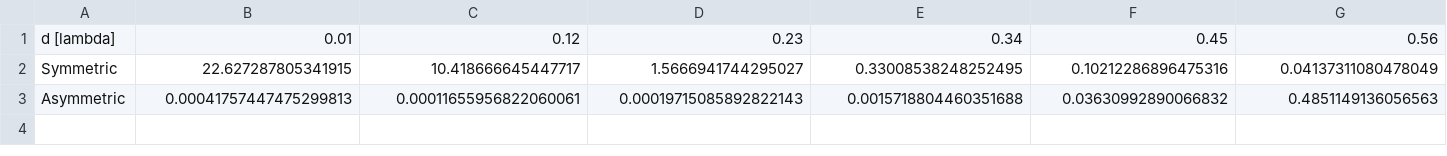
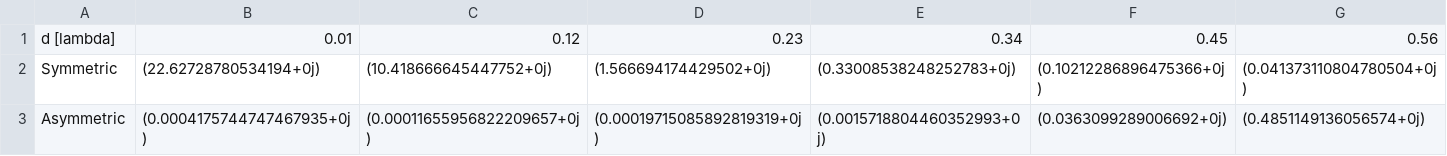
Before and after one commit to prhuft/ordered-atom-arrays, a CSV file: testfun1.csv, drawn as a sheet; only a part is shown; the diff covers the shown part only; the diff names each change by its address in the sheet, - before the commit and + after, or states it on an @@ line.

```diff
--- a/testfun1.csv
+++ b/testfun1.csv
-B2: 22.627287805341915
+B2: (22.62728780534194+0j)
-C2: 10.418666645447717
+C2: (10.418666645447752+0j)
-D2: 1.5666941744295027
+D2: (1.566694174429502+0j)
-E2: 0.33008538248252495
+E2: (0.33008538248252783+0j)
-F2: 0.10212286896475316
+F2: (0.10212286896475366+0j)
-G2: 0.04137311080478049
+G2: (0.041373110804780504+0j)
-B3: 0.00041757447475299813
+B3: (0.0004175744747467935+0j)
-C3: 0.00011655956822060061
+C3: (0.00011655956822209657+0j)
-D3: 0.00019715085892822143
+D3: (0.00019715085892819319+0j)
-E3: 0.0015718804460351688
+E3: (0.0015718804460352993+0j)
-F3: 0.03630992890066832
+F3: (0.0363099289006692+0j)
-G3: 0.4851149136056563
+G3: (0.4851149136056574+0j)
```
Also changed, not shown: 8 edited cells elsewhere in this file, 2 other files.
